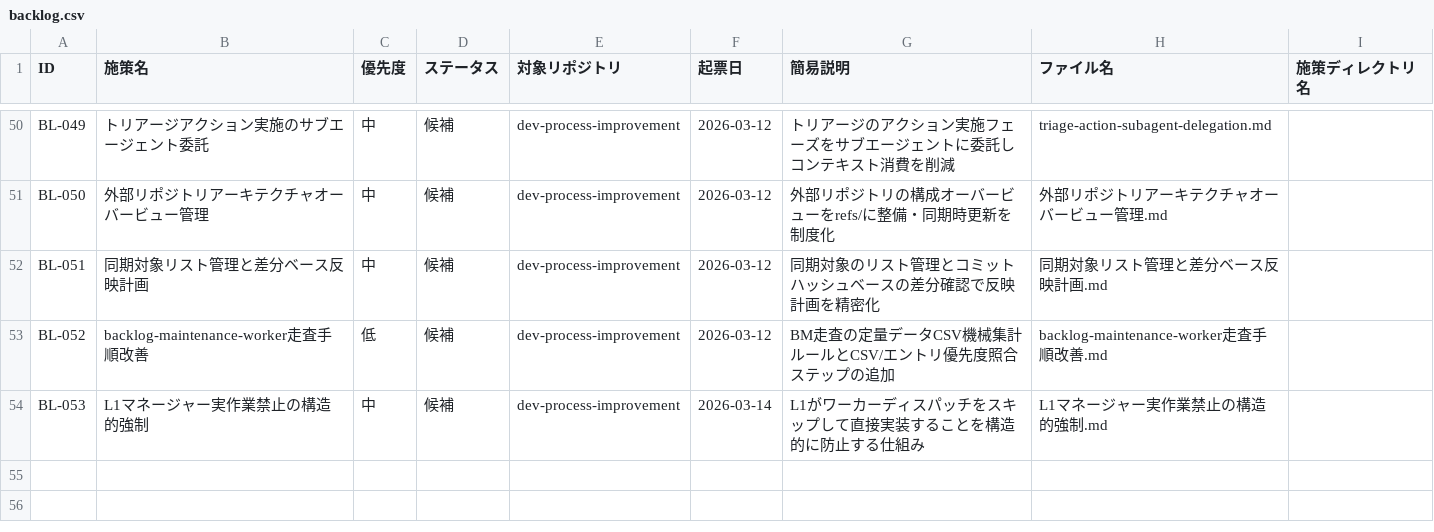
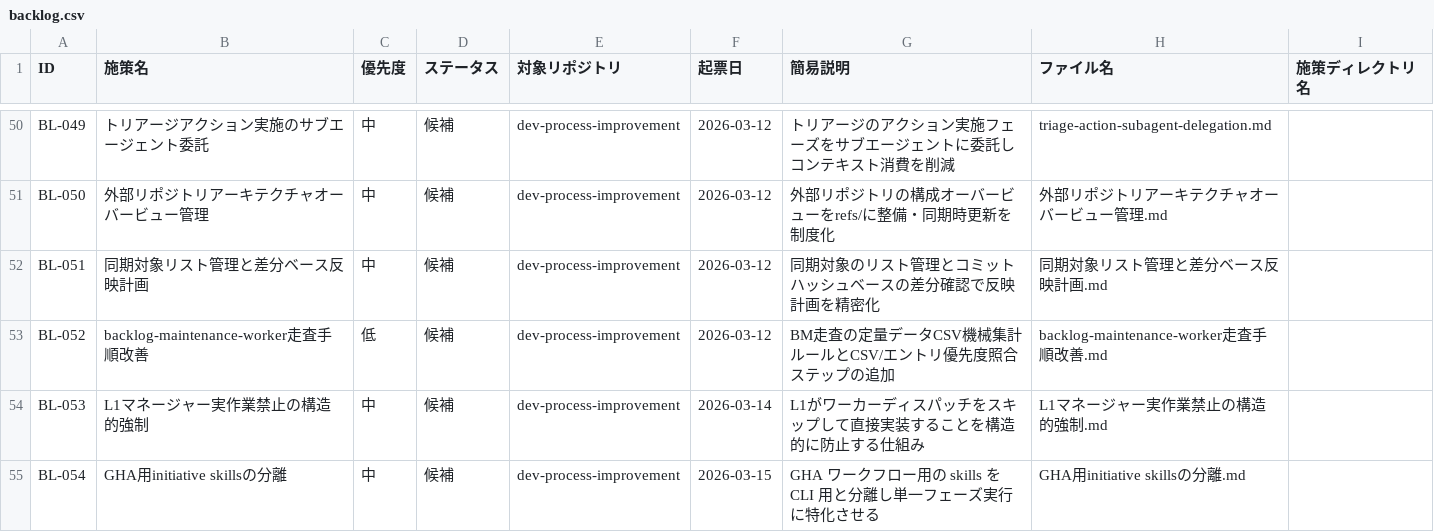
Before and after one commit to ryo12-n/dev-process-improvement, a CSV file: backlog/backlog.csv, drawn as a sheet; only a part is shown, gaps mark what is left out.

```diff
--- a/backlog/backlog.csv
+++ b/backlog/backlog.csv
@@ -54 +54,2 @@ BL-052,backlog-maintenance-worker走査手順改善,低,候補,dev-process-impro
 BL-053,L1マネージャー実作業禁止の構造的強制,中,候補,dev-process-improvement,2026-03-14,L1がワーカーディスパッチをスキップして直接実装することを構造的に防止する仕組み,L1マネージャー実作業禁止の構造的強制.md,
+BL-054,GHA用initiative skillsの分離,中,候補,dev-process-improvement,2026-03-15,GHA ワークフロー用の skills を CLI 用と分離し単一フェーズ実行に特化させる,GHA用initiative skillsの分離.md,
```
Also changed, not shown: 1 other file.
